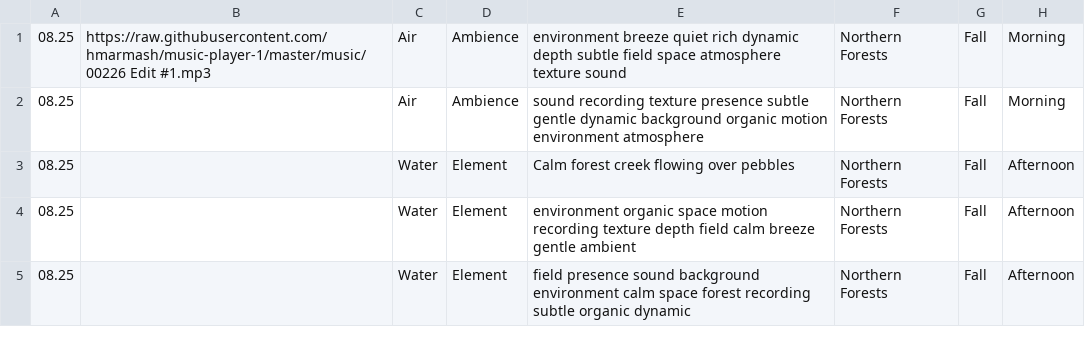
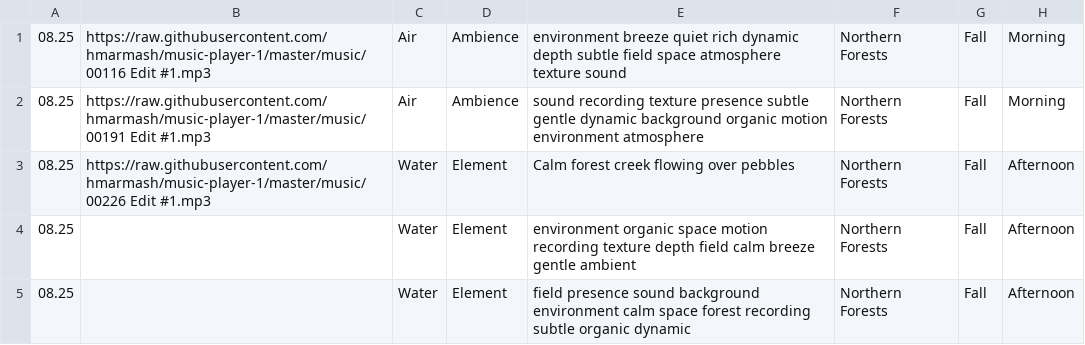
Before and after one commit to hmarmash/warmtones-production, a CSV file: table16 Audio player int.csv, drawn as a sheet; only a part is shown.

Commit message:
Update table16 Audio player int.csv

```diff
--- a/table16 Audio player int.csv
+++ b/table16 Audio player int.csv
@@ -1,4 +1,4 @@
-08.25,https://raw.githubusercontent.com/hmarmash/music-player-1/master/music/00226 Edit #1.mp3,Air,Ambience,environment breeze quiet rich dynamic depth subtle field space atmosphere texture sound,Northern Forests,Fall,Morning
-08.25,,Air,Ambience,sound recording texture presence subtle gentle dynamic background organic motion environment atmosphere,Northern Forests,Fall,Morning
-08.25,,Water,Element,Calm forest creek flowing over pebbles,Northern Forests,Fall,Afternoon
+08.25,https://raw.githubusercontent.com/hmarmash/music-player-1/master/music/00116 Edit #1.mp3,Air,Ambience,environment breeze quiet rich dynamic depth subtle field space atmosphere texture sound,Northern Forests,Fall,Morning
+08.25,https://raw.githubusercontent.com/hmarmash/music-player-1/master/music/00191 Edit #1.mp3,Air,Ambience,sound recording texture presence subtle gentle dynamic background organic motion environment atmosphere,Northern Forests,Fall,Morning
+08.25,https://raw.githubusercontent.com/hmarmash/music-player-1/master/music/00226 Edit #1.mp3,Water,Element,Calm forest creek flowing over pebbles,Northern Forests,Fall,Afternoon
 08.25,,Water,Element,environment organic space motion recording texture depth field calm breeze gentle ambient,Northern Forests,Fall,Afternoon
```
